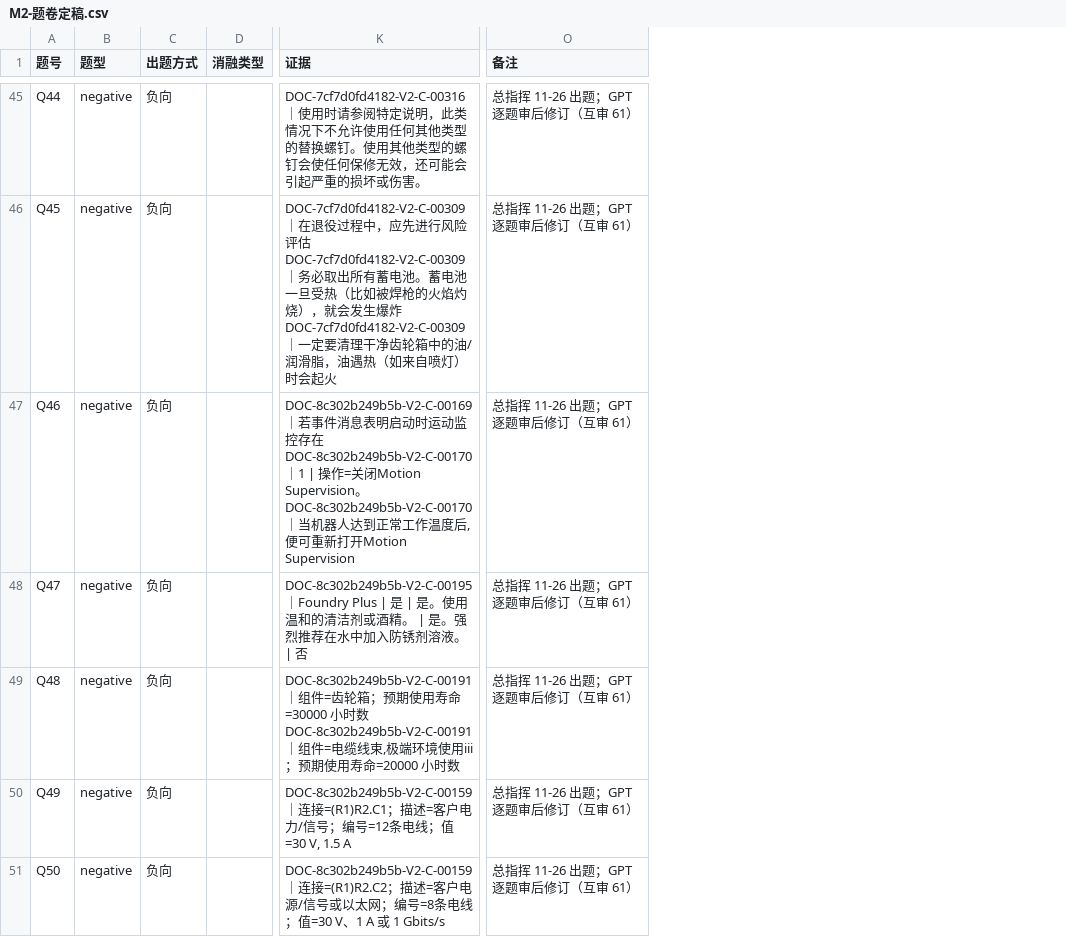
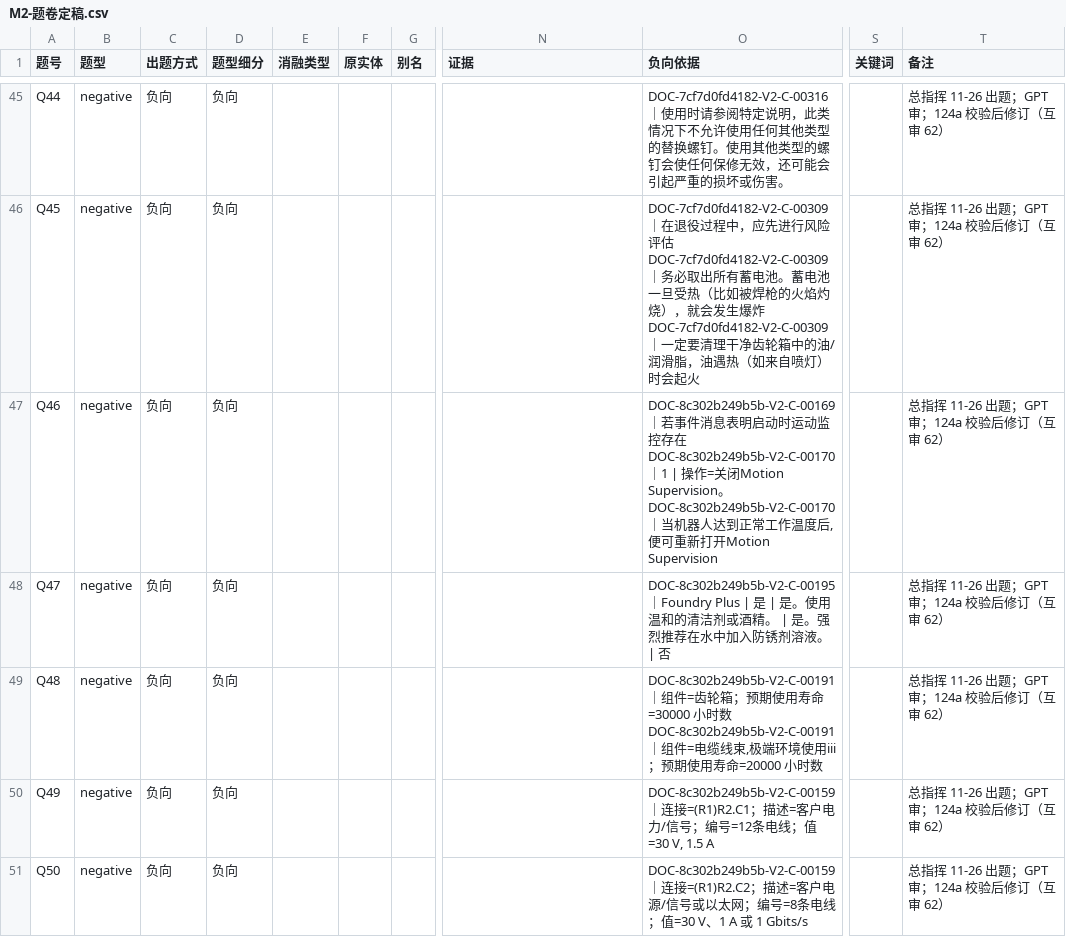
Before and after one commit to hanlianga777/rag-self-evolution-demo, a CSV file: 指挥/报告/M2-题卷定稿.csv, drawn as a sheet; only a part is shown, gaps mark what is left out; addresses are those after the commit; ↵ is a line break in a cell; the diff covers the shown part only; the diff names each change by its address in the sheet, - before the commit and + after, or states it on an @@ line.

```diff
--- a/指挥/报告/M2-题卷定稿.csv
+++ b/指挥/报告/M2-题卷定稿.csv
+column D (题型细分), rows 45-51: all 负向
+column F (原实体), empty
+column G (别名), empty
+column O (负向依据), rows 45-51: DOC-7cf7d0fd4182-V2-C-00316｜使用时请参阅特定说明，此类情况下不允许使用任何其他类型的替换螺钉。使用其他类型的螺钉会使任何保修无效，还可能会引起严重的损坏或伤害。 | DOC-7cf7d0fd4182-V2-C-00309｜在退役过程中，应先进行风险评估 ↵ DOC-7cf7d0fd4182-V2-C-00309｜务必取出所有蓄电池。蓄电池一旦受热（比如被焊枪的火焰灼烧），就会发生爆炸 ↵ DOC-7cf7d0fd4182-V2-C-00309｜一定要清理干净齿轮箱中的油/润滑脂，油遇热（如来自喷灯）时会起火 | DOC-8c302b249b5b-V2-C-00169｜若事件消息表明启动时运动监控存在 ↵ DOC-8c302b249b5b-V2-C-00170｜1 | 操作=关闭Motion Supervision。 ↵ DOC-8c302b249b5b-V2-C-00170｜当机器人达到正常工作温度后,便可重新打开Motion Supervision | DOC-8c302b249b5b-V2-C-00195｜Foundry Plus | 是 | 是。使用温和的清洁剂或酒精。 | 是。强烈推荐在水中加入防锈剂溶液。 | 否 | DOC-8c302b249b5b-V2-C-00191｜组件=齿轮箱；预期使用寿命=30000 小时数 ↵ DOC-8c302b249b5b-V2-C-00191｜组件=电缆线束,极端环境使用iii；预期使用寿命=20000 小时数 | DOC-8c302b249b5b-V2-C-00159｜连接=(R1)R2.C1；描述=客户电力/信号；编号=12条电线；值=30 V, 1.5 A | DOC-8c302b249b5b-V2-C-00159｜连接=(R1)R2.C2；描述=客户电源/信号或以太网；编号=8条电线；值=30 V、1 A 或 1 Gbits/s
+column S (关键词), empty
-N45 (证据): DOC-7cf7d0fd4182-V2-C-00316｜使用时请参阅特定说明，此类情况下不允许使用任何其他类型的替换螺钉。使用其他类型的螺钉会使任何保修无效，还可能会引起严重的损坏或伤害。
+N45 (证据): (empty)
-T45:T51 (备注): 总指挥 11-26 出题；GPT 逐题审后修订（互审 61）
+T45:T51 (备注): 总指挥 11-26 出题；GPT 审；124a 校验后修订（互审 62）
-N46 (证据): DOC-7cf7d0fd4182-V2-C-00309｜在退役过程中，应先进行风险评估 ↵ DOC-7cf7d0fd4182-V2-C-00309｜务必取出所有蓄电池。蓄电池一旦受热（比如被焊枪的火焰灼烧），就会发生爆炸 ↵ DOC-7cf7d0fd4182-V2-C-00309｜一定要清理干净齿轮箱中的油/润滑脂，油遇热（如来自喷灯）时会起火
+N46 (证据): (empty)
-N47 (证据): DOC-8c302b249b5b-V2-C-00169｜若事件消息表明启动时运动监控存在 ↵ DOC-8c302b249b5b-V2-C-00170｜1 | 操作=关闭Motion Supervision。 ↵ DOC-8c302b249b5b-V2-C-00170｜当机器人达到正常工作温度后,便可重新打开Motion Supervision
+N47 (证据): (empty)
-N48 (证据): DOC-8c302b249b5b-V2-C-00195｜Foundry Plus | 是 | 是。使用温和的清洁剂或酒精。 | 是。强烈推荐在水中加入防锈剂溶液。 | 否
+N48 (证据): (empty)
-N49 (证据): DOC-8c302b249b5b-V2-C-00191｜组件=齿轮箱；预期使用寿命=30000 小时数 ↵ DOC-8c302b249b5b-V2-C-00191｜组件=电缆线束,极端环境使用iii；预期使用寿命=20000 小时数
+N49 (证据): (empty)
-N50 (证据): DOC-8c302b249b5b-V2-C-00159｜连接=(R1)R2.C1；描述=客户电力/信号；编号=12条电线；值=30 V, 1.5 A
+N50 (证据): (empty)
-N51 (证据): DOC-8c302b249b5b-V2-C-00159｜连接=(R1)R2.C2；描述=客户电源/信号或以太网；编号=8条电线；值=30 V、1 A 或 1 Gbits/s
+N51 (证据): (empty)
```
Also changed, not shown: 121 edited cells elsewhere in this file, 指挥/报告/M3-备用池定稿.csv, 6 other files.
